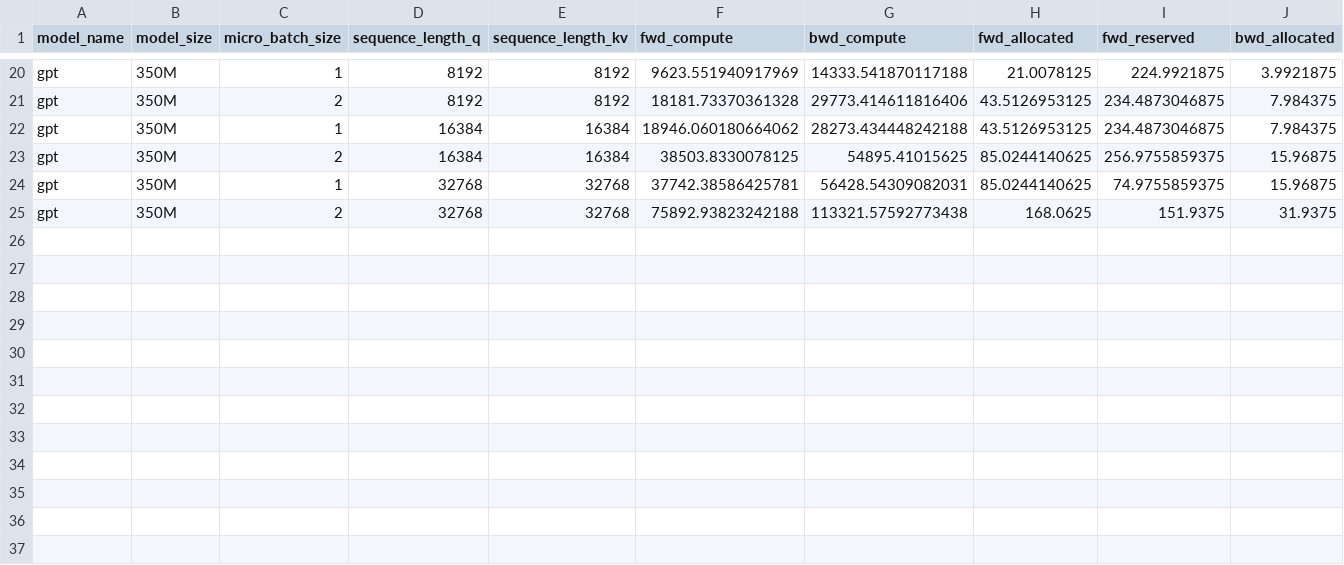
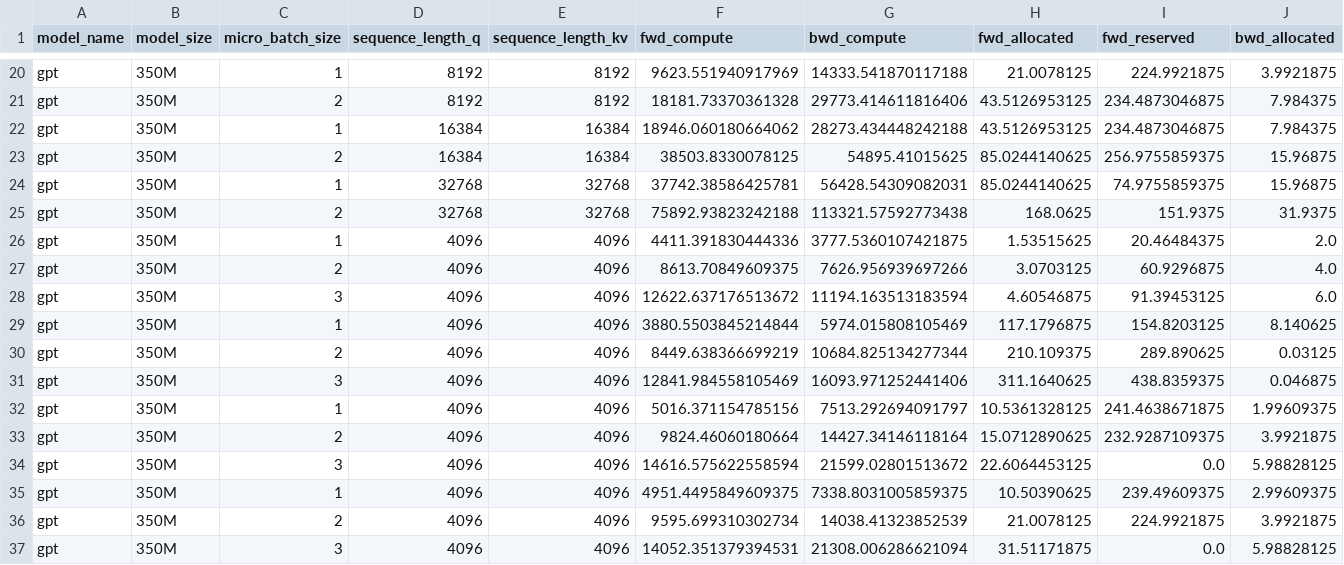
Before and after one commit to ZhuJiaqi9905/Megatron-LM, a CSV file: profiler/aws/l40s/2025-01/GPT_350M_tp_8.csv, drawn as a sheet; only a part is shown, gaps mark what is left out; rows hold the shown columns only; the diff names each change by its address in the sheet, - before the commit and + after, or states it on an @@ line.

```diff
--- a/profiler/aws/l40s/2025-01/GPT_350M_tp_8.csv
+++ b/profiler/aws/l40s/2025-01/GPT_350M_tp_8.csv
+row 26: gpt | 350M | 1 | 4096 | 4096 | 4411.391830444336 | 3777.5360107421875 | 1.53515625 | 20.46484375 | 2.0
+row 27: gpt | 350M | 2 | 4096 | 4096 | 8613.70849609375 | 7626.956939697266 | 3.0703125 | 60.9296875 | 4.0
+row 28: gpt | 350M | 3 | 4096 | 4096 | 12622.637176513672 | 11194.163513183594 | 4.60546875 | 91.39453125 | 6.0
+row 29: gpt | 350M | 1 | 4096 | 4096 | 3880.5503845214844 | 5974.015808105469 | 117.1796875 | 154.8203125 | 8.140625
+row 30: gpt | 350M | 2 | 4096 | 4096 | 8449.638366699219 | 10684.825134277344 | 210.109375 | 289.890625 | 0.03125
+row 31: gpt | 350M | 3 | 4096 | 4096 | 12841.984558105469 | 16093.971252441406 | 311.1640625 | 438.8359375 | 0.046875
+row 32: gpt | 350M | 1 | 4096 | 4096 | 5016.371154785156 | 7513.292694091797 | 10.5361328125 | 241.4638671875 | 1.99609375
+row 33: gpt | 350M | 2 | 4096 | 4096 | 9824.46060180664 | 14427.34146118164 | 15.0712890625 | 232.9287109375 | 3.9921875
+row 34: gpt | 350M | 3 | 4096 | 4096 | 14616.575622558594 | 21599.02801513672 | 22.6064453125 | 0.0 | 5.98828125
+row 35: gpt | 350M | 1 | 4096 | 4096 | 4951.4495849609375 | 7338.8031005859375 | 10.50390625 | 239.49609375 | 2.99609375
+row 36: gpt | 350M | 2 | 4096 | 4096 | 9595.699310302734 | 14038.41323852539 | 21.0078125 | 224.9921875 | 3.9921875
+row 37: gpt | 350M | 3 | 4096 | 4096 | 14052.351379394531 | 21308.006286621094 | 31.51171875 | 0.0 | 5.98828125
```
Also changed, not shown: profiler/aws/l40s/2025-01/GPT_350M_tp_1.csv, profiler/aws/l40s/2025-01/GPT_350M_tp_2.csv, 1 other file.
